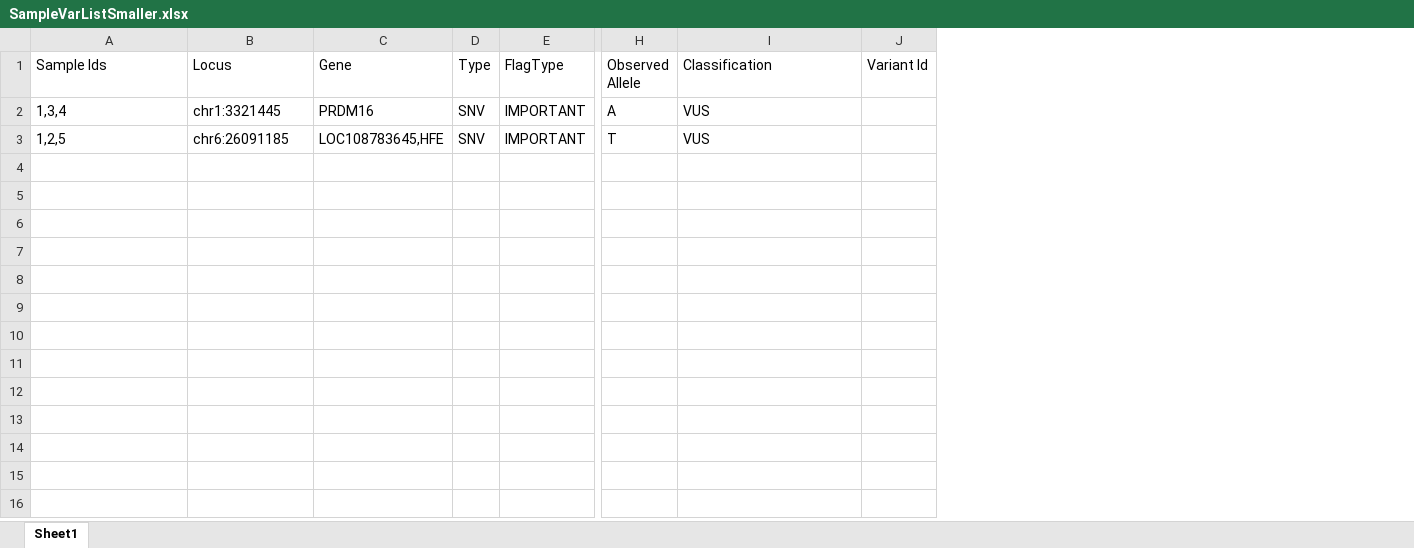
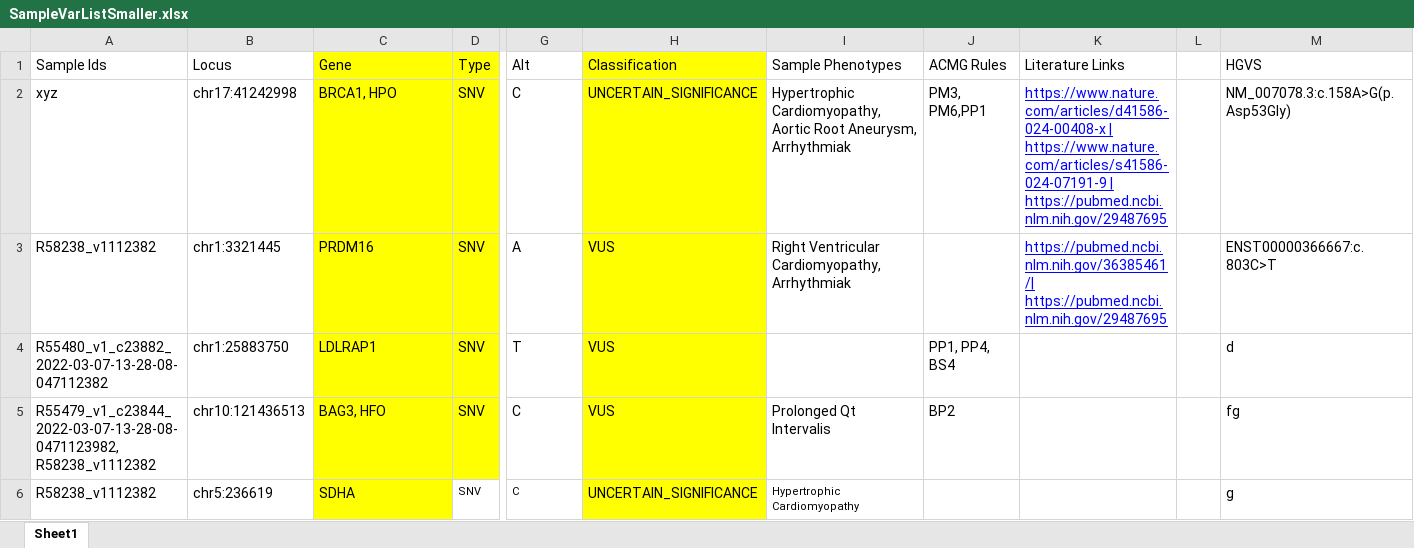
Before and after one commit to estherspiteri/VUSVista, an Excel workbook: SampleVarListSmaller.xlsx, sheet Sheet1, drawn as a sheet; only a part is shown, gaps mark what is left out; values as stored, in another font and other column widths than the file's, no borders; removed rows and columns are numbered as before the commit, all else as after; rows hold the shown columns only; the diff names each change by its address in the sheet, - before the commit and + after, or states it on an @@ line.

```diff
--- a/SampleVarListSmaller.xlsx (sheet Sheet1)
+++ b/SampleVarListSmaller.xlsx (sheet Sheet1)
-column E (FlagType), row 2: IMPORTANT
-column J (Variant Id), empty
+column I (Sample Phenotypes), row 3: Right Ventricular Cardiomyopathy,Arrhythmiak
+column J (ACMG Rules), empty
+column K (Literature Links), row 3: https://pubmed.ncbi.nlm.nih.gov/36385461/| https://pubmed.ncbi.nlm.nih.gov/29487695
+column L, empty
+column M (HGVS), row 3: ENST00000366667:c.803C>T
-C1:D1 fill: none
+C1:D1 fill: #FFFF00
-G1: Observed Allele
+G1: Alt
-H1 fill: none
+H1 fill: #FFFF00
+row 2: xyz | chr17:41242998 | BRCA1, HPO | SNV | C | UNCERTAIN_SIGNIFICANCE | Hypertrophic Cardiomyopathy,Aortic Root Aneurysm, Arrhythmiak | PM3, PM6,PP1 | https://www.nature.com/articles/d41586-024-00408-x | https://www.nature.com/articles/s41586-024-07191-9 | https://pubmed.ncbi.nlm.nih.gov/29487695 |  | NM_007078.3:c.158A>G(p.Asp53Gly)
-A3 (Sample Ids): 1,3,4
+A3 (Sample Ids): R58238_v1112382
-C3:D3 fill: none
+C3:D3 fill: #FFFF00
-H3 fill: none
+H3 fill: #FFFF00
-row 3: 1,2,5 | chr6:26091185 | LOC108783645,HFE | SNV | IMPORTANT | T | VUS
+row 4: R55480_v1_c23882_2022-03-07-13-28-08-047112382 | chr1:25883750 | LDLRAP1 | SNV | T | VUS |  | PP1, PP4, BS4 |  |  | d
+row 5: R55479_v1_c23844_2022-03-07-13-28-08-0471123982, R58238_v1112382 | chr10:121436513 | BAG3, HFO | SNV | C | VUS | Prolonged Qt Intervalis | BP2 |  |  | fg
+row 6: R58238_v1112382 | chr5:236619 | SDHA | SNV | C | UNCERTAIN_SIGNIFICANCE | Hypertrophic Cardiomyopathy |  |  |  | g
```
Also changed, not shown: SampleVarList.xlsx, SampleVarListSmall.xlsx, 41 other files.
